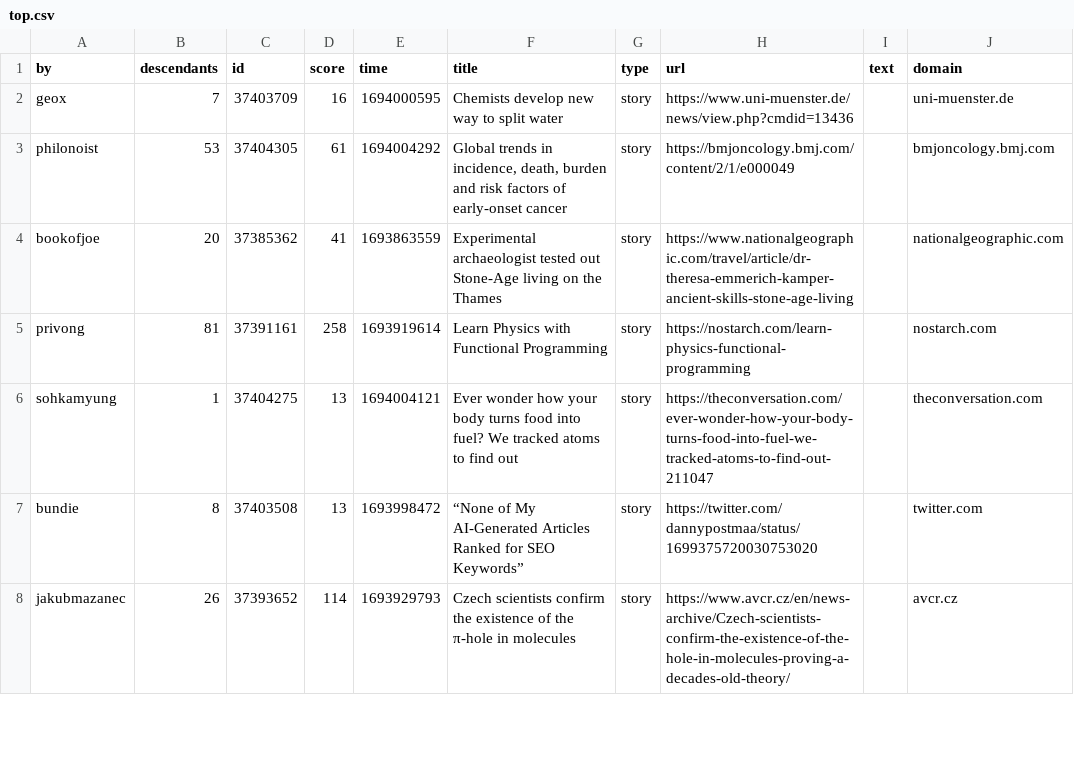
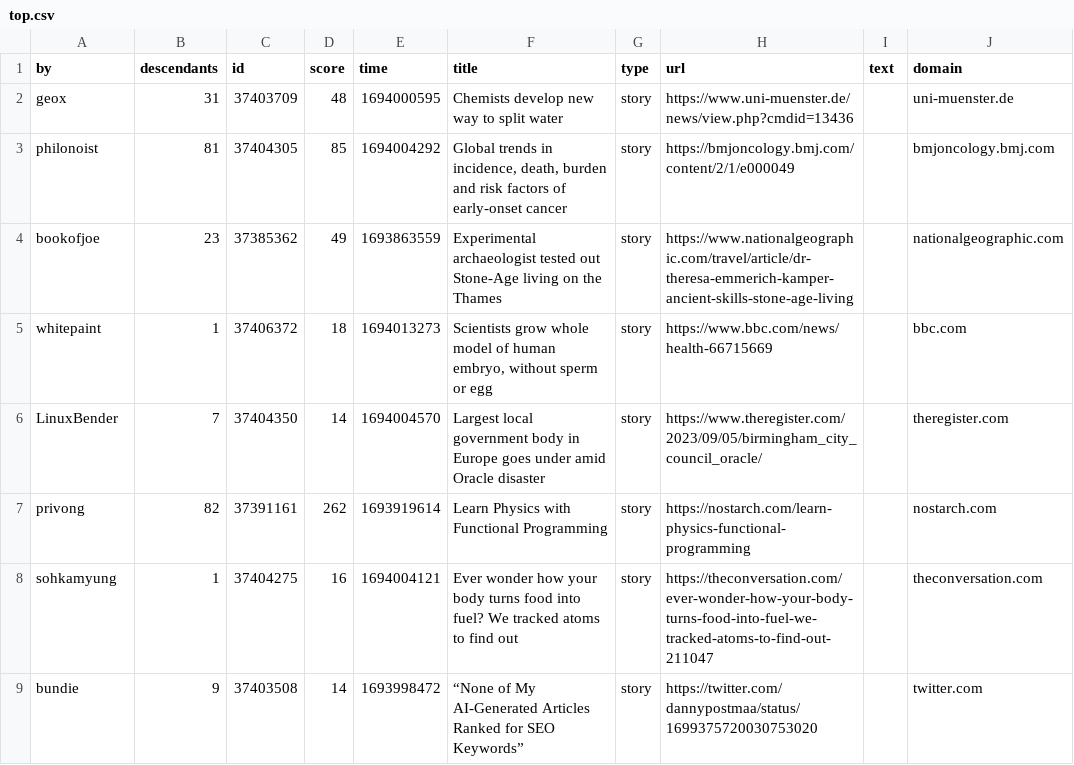
Before and after one commit to agurvets/agurvets.github.io, a CSV file: top.csv, drawn as a sheet; only a part is shown; the diff covers the shown part only.

```diff
--- a/top.csv
+++ b/top.csv
@@ -1,8 +1,9 @@
 by,descendants,id,score,time,title,type,url,text,domain
-geox,7,37403709,16,1694000595,Chemists develop new way to split water,story,https://www.uni-muenster.de/news/view.php?cmdid=13436,,uni-muenster.de
-philonoist,53,37404305,61,1694004292,"Global trends in incidence, death, burden and risk factors of early-onset cancer",story,https://bmjoncology.bmj.com/content/2/1/e000049,,bmjoncology.bmj.com
-bookofjoe,20,37385362,41,1693863559,Experimental archaeologist tested out Stone-Age living on the Thames,story,https://www.nationalgeographic.com/travel/article/dr-theresa-emmerich-kamper-ancient-skills-stone-age-living,,nationalgeographic.com
-privong,81,37391161,258,1693919614,Learn Physics with Functional Programming,story,https://nostarch.com/learn-physics-functional-programming,,nostarch.com
-sohkamyung,1,37404275,13,1694004121,Ever wonder how your body turns food into fuel? We tracked atoms to find out,story,https://theconversation.com/ever-wonder-how-your-body-turns-food-into-fuel-we-tracked-atoms-to-find-out-211047,,theconversation.com
-bundie,8,37403508,13,1693998472,“None of My AI-Generated Articles Ranked for SEO Keywords”,story,https://twitter.com/dannypostmaa/status/1699375720030753020,,twitter.com
-jakubmazanec,26,37393652,114,1693929793,Czech scientists confirm the existence of the π-hole in molecules,story,https://www.avcr.cz/en/news-archive/Czech-scientists-confirm-the-existence-of-the-hole-in-molecules-proving-a-decades-old-theory/,,avcr.cz
+geox,31,37403709,48,1694000595,Chemists develop new way to split water,story,https://www.uni-muenster.de/news/view.php?cmdid=13436,,uni-muenster.de
+philonoist,81,37404305,85,1694004292,"Global trends in incidence, death, burden and risk factors of early-onset cancer",story,https://bmjoncology.bmj.com/content/2/1/e000049,,bmjoncology.bmj.com
+bookofjoe,23,37385362,49,1693863559,Experimental archaeologist tested out Stone-Age living on the Thames,story,https://www.nationalgeographic.com/travel/article/dr-theresa-emmerich-kamper-ancient-skills-stone-age-living,,nationalgeographic.com
+whitepaint,1,37406372,18,1694013273,"Scientists grow whole model of human embryo, without sperm or egg",story,https://www.bbc.com/news/health-66715669,,bbc.com
+LinuxBender,7,37404350,14,1694004570,Largest local government body in Europe goes under amid Oracle disaster,story,https://www.theregister.com/2023/09/05/birmingham_city_council_oracle/,,theregister.com
+privong,82,37391161,262,1693919614,Learn Physics with Functional Programming,story,https://nostarch.com/learn-physics-functional-programming,,nostarch.com
+sohkamyung,1,37404275,16,1694004121,Ever wonder how your body turns food into fuel? We tracked atoms to find out,story,https://theconversation.com/ever-wonder-how-your-body-turns-food-into-fuel-we-tracked-atoms-to-find-out-211047,,theconversation.com
+bundie,9,37403508,14,1693998472,“None of My AI-Generated Articles Ranked for SEO Keywords”,story,https://twitter.com/dannypostmaa/status/1699375720030753020,,twitter.com
```
Also changed, not shown: 3 added rows, 5 removed rows and 4 edited cells elsewhere in this file, 2 other files.
